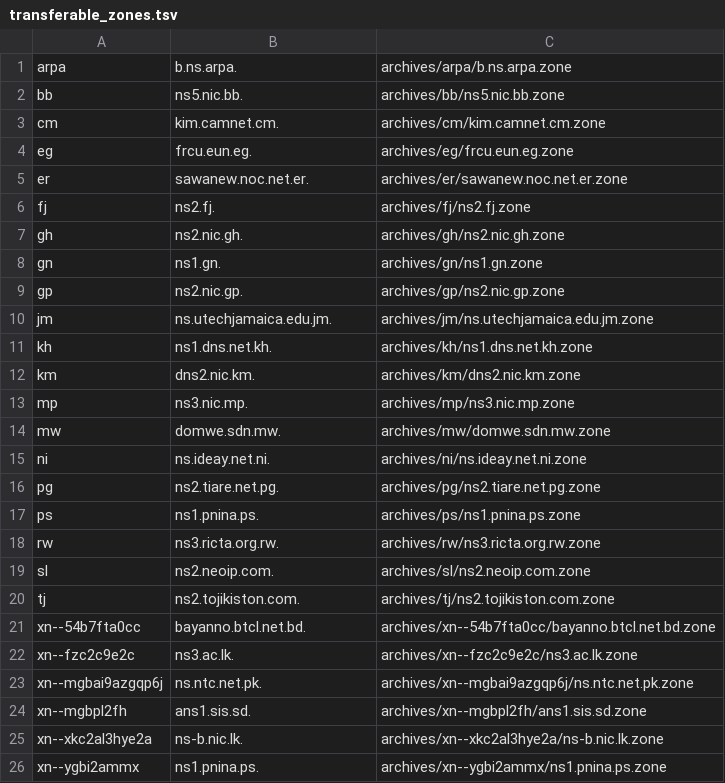
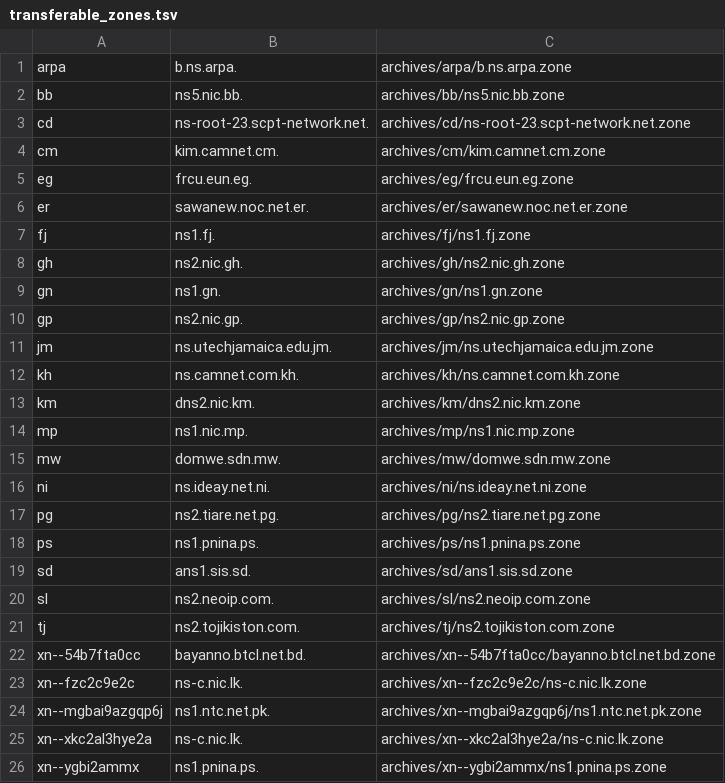
Before and after one commit to vuong2023/TLDR-2, a TSV file: transferable_zones.tsv, drawn as a sheet.

```diff
--- a/transferable_zones.tsv
+++ b/transferable_zones.tsv
@@ -2,2 +2,3 @@ arpa	b.ns.arpa.	archives/arpa/b.ns.arpa.zone
 bb	ns5.nic.bb.	archives/bb/ns5.nic.bb.zone
+cd	ns-root-23.scpt-network.net.	archives/cd/ns-root-23.scpt-network.net.zone
 cm	kim.camnet.cm.	archives/cm/kim.camnet.cm.zone
@@ -5,3 +6,3 @@ eg	frcu.eun.eg.	archives/eg/frcu.eun.eg.zone
 er	sawanew.noc.net.er.	archives/er/sawanew.noc.net.er.zone
-fj	ns2.fj.	archives/fj/ns2.fj.zone
+fj	ns1.fj.	archives/fj/ns1.fj.zone
 gh	ns2.nic.gh.	archives/gh/ns2.nic.gh.zone
@@ -10,5 +11,5 @@ gp	ns2.nic.gp.	archives/gp/ns2.nic.gp.zone
 jm	ns.utechjamaica.edu.jm.	archives/jm/ns.utechjamaica.edu.jm.zone
-kh	ns1.dns.net.kh.	archives/kh/ns1.dns.net.kh.zone
+kh	ns.camnet.com.kh.	archives/kh/ns.camnet.com.kh.zone
 km	dns2.nic.km.	archives/km/dns2.nic.km.zone
-mp	ns3.nic.mp.	archives/mp/ns3.nic.mp.zone
+mp	ns1.nic.mp.	archives/mp/ns1.nic.mp.zone
 mw	domwe.sdn.mw.	archives/mw/domwe.sdn.mw.zone
@@ -17,3 +18,3 @@ pg	ns2.tiare.net.pg.	archives/pg/ns2.tiare.net.pg.zone
 ps	ns1.pnina.ps.	archives/ps/ns1.pnina.ps.zone
-rw	ns3.ricta.org.rw.	archives/rw/ns3.ricta.org.rw.zone
+sd	ans1.sis.sd.	archives/sd/ans1.sis.sd.zone
 sl	ns2.neoip.com.	archives/sl/ns2.neoip.com.zone
@@ -21,6 +22,5 @@ tj	ns2.tojikiston.com.	archives/tj/ns2.tojikiston.com.zone
 xn--54b7fta0cc	bayanno.btcl.net.bd.	archives/xn--54b7fta0cc/bayanno.btcl.net.bd.zone
-xn--fzc2c9e2c	ns3.ac.lk.	archives/xn--fzc2c9e2c/ns3.ac.lk.zone
-xn--mgbai9azgqp6j	ns.ntc.net.pk.	archives/xn--mgbai9azgqp6j/ns.ntc.net.pk.zone
-xn--mgbpl2fh	ans1.sis.sd.	archives/xn--mgbpl2fh/ans1.sis.sd.zone
-xn--xkc2al3hye2a	ns-b.nic.lk.	archives/xn--xkc2al3hye2a/ns-b.nic.lk.zone
+xn--fzc2c9e2c	ns-c.nic.lk.	archives/xn--fzc2c9e2c/ns-c.nic.lk.zone
+xn--mgbai9azgqp6j	ns1.ntc.net.pk.	archives/xn--mgbai9azgqp6j/ns1.ntc.net.pk.zone
+xn--xkc2al3hye2a	ns-c.nic.lk.	archives/xn--xkc2al3hye2a/ns-c.nic.lk.zone
 xn--ygbi2ammx	ns1.pnina.ps.	archives/xn--ygbi2ammx/ns1.pnina.ps.zone
```
Also changed, not shown: 8 other files.
